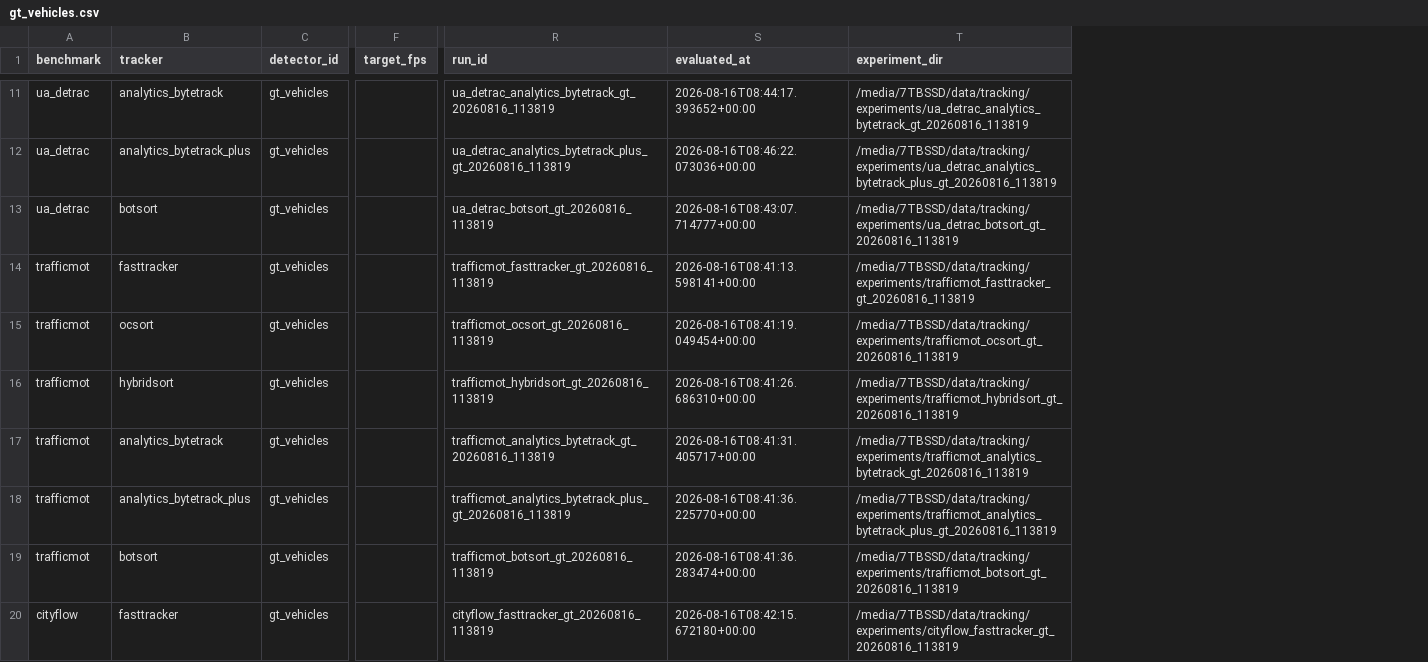
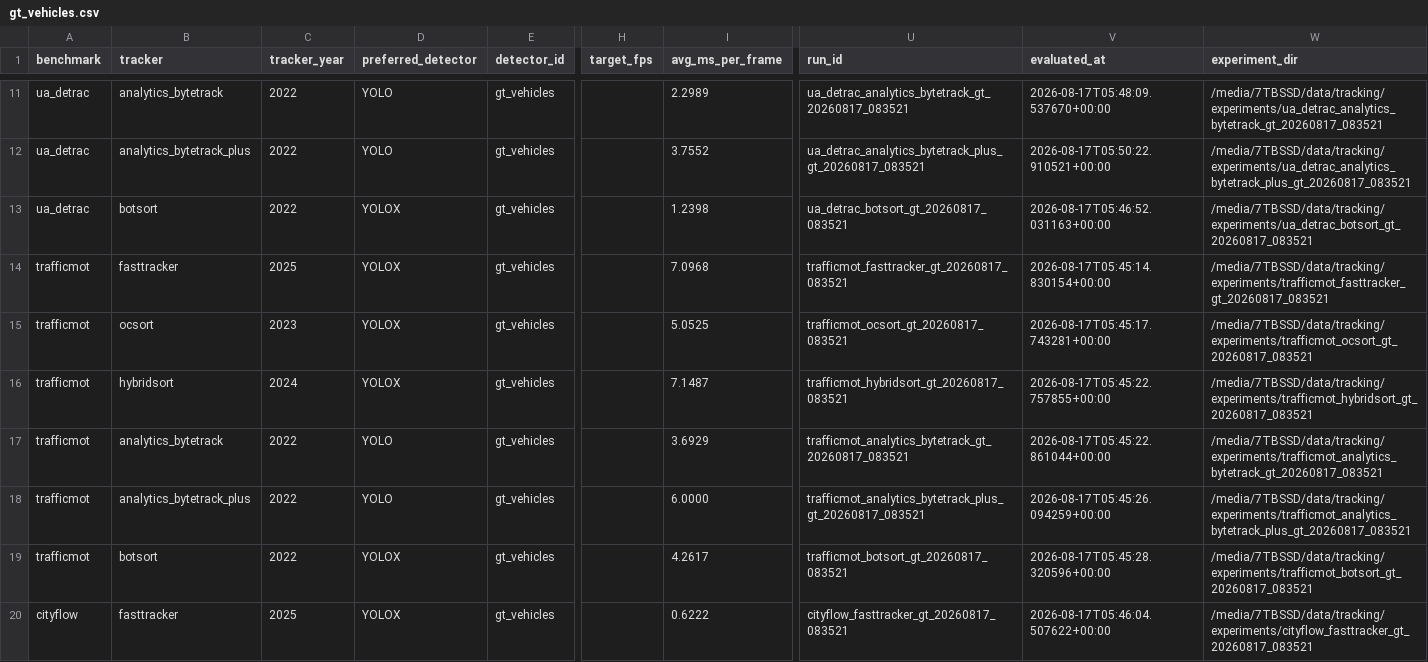
Before and after one commit to lumanaai/research-tracking-benchmark, a CSV file: results/comparisons/gt_vehicles.csv, drawn as a sheet; only a part is shown, gaps mark what is left out; addresses are those after the commit; the diff covers the shown part only; the diff names each change by its address in the sheet, - before the commit and + after, or states it on an @@ line.

```diff
--- a/results/comparisons/gt_vehicles.csv
+++ b/results/comparisons/gt_vehicles.csv
+column C (tracker_year), rows 11-20: 2022 | 2022 | 2022 | 2025 | 2023 | 2024 | 2022 | 2022 | 2022 | 2025
+column D (preferred_detector), rows 11-20: YOLO | YOLO | YOLOX | YOLOX | YOLOX | YOLOX | YOLO | YOLO | YOLOX | YOLOX
+column I (avg_ms_per_frame), rows 11-20: 2.2989 | 3.7552 | 1.2398 | 7.0968 | 5.0525 | 7.1487 | 3.6929 | 6.0000 | 4.2617 | 0.6222
-U11 (run_id): ua_detrac_analytics_bytetrack_gt_20260816_113819
+U11 (run_id): ua_detrac_analytics_bytetrack_gt_20260817_083521
-V11 (evaluated_at): 2026-08-16T08:44:17.393652+00:00
+V11 (evaluated_at): 2026-08-17T05:48:09.537670+00:00
-W11 (experiment_dir): /media/7TBSSD/data/tracking/experiments/ua_detrac_analytics_bytetrack_gt_20260816_113819
+W11 (experiment_dir): /media/7TBSSD/data/tracking/experiments/ua_detrac_analytics_bytetrack_gt_20260817_083521
-U12 (run_id): ua_detrac_analytics_bytetrack_plus_gt_20260816_113819
+U12 (run_id): ua_detrac_analytics_bytetrack_plus_gt_20260817_083521
-V12 (evaluated_at): 2026-08-16T08:46:22.073036+00:00
+V12 (evaluated_at): 2026-08-17T05:50:22.910521+00:00
-W12 (experiment_dir): /media/7TBSSD/data/tracking/experiments/ua_detrac_analytics_bytetrack_plus_gt_20260816_113819
+W12 (experiment_dir): /media/7TBSSD/data/tracking/experiments/ua_detrac_analytics_bytetrack_plus_gt_20260817_083521
-U13 (run_id): ua_detrac_botsort_gt_20260816_113819
+U13 (run_id): ua_detrac_botsort_gt_20260817_083521
-V13 (evaluated_at): 2026-08-16T08:43:07.714777+00:00
+V13 (evaluated_at): 2026-08-17T05:46:52.031163+00:00
-W13 (experiment_dir): /media/7TBSSD/data/tracking/experiments/ua_detrac_botsort_gt_20260816_113819
+W13 (experiment_dir): /media/7TBSSD/data/tracking/experiments/ua_detrac_botsort_gt_20260817_083521
-U14 (run_id): trafficmot_fasttracker_gt_20260816_113819
+U14 (run_id): trafficmot_fasttracker_gt_20260817_083521
-V14 (evaluated_at): 2026-08-16T08:41:13.598141+00:00
+V14 (evaluated_at): 2026-08-17T05:45:14.830154+00:00
-W14 (experiment_dir): /media/7TBSSD/data/tracking/experiments/trafficmot_fasttracker_gt_20260816_113819
+W14 (experiment_dir): /media/7TBSSD/data/tracking/experiments/trafficmot_fasttracker_gt_20260817_083521
-U15 (run_id): trafficmot_ocsort_gt_20260816_113819
+U15 (run_id): trafficmot_ocsort_gt_20260817_083521
-V15 (evaluated_at): 2026-08-16T08:41:19.049454+00:00
+V15 (evaluated_at): 2026-08-17T05:45:17.743281+00:00
-W15 (experiment_dir): /media/7TBSSD/data/tracking/experiments/trafficmot_ocsort_gt_20260816_113819
+W15 (experiment_dir): /media/7TBSSD/data/tracking/experiments/trafficmot_ocsort_gt_20260817_083521
-U16 (run_id): trafficmot_hybridsort_gt_20260816_113819
+U16 (run_id): trafficmot_hybridsort_gt_20260817_083521
-V16 (evaluated_at): 2026-08-16T08:41:26.686310+00:00
+V16 (evaluated_at): 2026-08-17T05:45:22.757855+00:00
-W16 (experiment_dir): /media/7TBSSD/data/tracking/experiments/trafficmot_hybridsort_gt_20260816_113819
+W16 (experiment_dir): /media/7TBSSD/data/tracking/experiments/trafficmot_hybridsort_gt_20260817_083521
-U17 (run_id): trafficmot_analytics_bytetrack_gt_20260816_113819
+U17 (run_id): trafficmot_analytics_bytetrack_gt_20260817_083521
-V17 (evaluated_at): 2026-08-16T08:41:31.405717+00:00
+V17 (evaluated_at): 2026-08-17T05:45:22.861044+00:00
-W17 (experiment_dir): /media/7TBSSD/data/tracking/experiments/trafficmot_analytics_bytetrack_gt_20260816_113819
+W17 (experiment_dir): /media/7TBSSD/data/tracking/experiments/trafficmot_analytics_bytetrack_gt_20260817_083521
-U18 (run_id): trafficmot_analytics_bytetrack_plus_gt_20260816_113819
+U18 (run_id): trafficmot_analytics_bytetrack_plus_gt_20260817_083521
-V18 (evaluated_at): 2026-08-16T08:41:36.225770+00:00
+V18 (evaluated_at): 2026-08-17T05:45:26.094259+00:00
-W18 (experiment_dir): /media/7TBSSD/data/tracking/experiments/trafficmot_analytics_bytetrack_plus_gt_20260816_113819
+W18 (experiment_dir): /media/7TBSSD/data/tracking/experiments/trafficmot_analytics_bytetrack_plus_gt_20260817_083521
-U19 (run_id): trafficmot_botsort_gt_20260816_113819
+U19 (run_id): trafficmot_botsort_gt_20260817_083521
-V19 (evaluated_at): 2026-08-16T08:41:36.283474+00:00
+V19 (evaluated_at): 2026-08-17T05:45:28.320596+00:00
-W19 (experiment_dir): /media/7TBSSD/data/tracking/experiments/trafficmot_botsort_gt_20260816_113819
+W19 (experiment_dir): /media/7TBSSD/data/tracking/experiments/trafficmot_botsort_gt_20260817_083521
-U20 (run_id): cityflow_fasttracker_gt_20260816_113819
+U20 (run_id): cityflow_fasttracker_gt_20260817_083521
-V20 (evaluated_at): 2026-08-16T08:42:15.672180+00:00
+V20 (evaluated_at): 2026-08-17T05:46:04.507622+00:00
-W20 (experiment_dir): /media/7TBSSD/data/tracking/experiments/cityflow_fasttracker_gt_20260816_113819
+W20 (experiment_dir): /media/7TBSSD/data/tracking/experiments/cityflow_fasttracker_gt_20260817_083521
```
Also changed, not shown: 60 edited cells elsewhere in this file, results/comparisons/gt_vehicles_fps10.csv, results/comparisons/gt_vehicles_fps5.csv, 29 other files.
